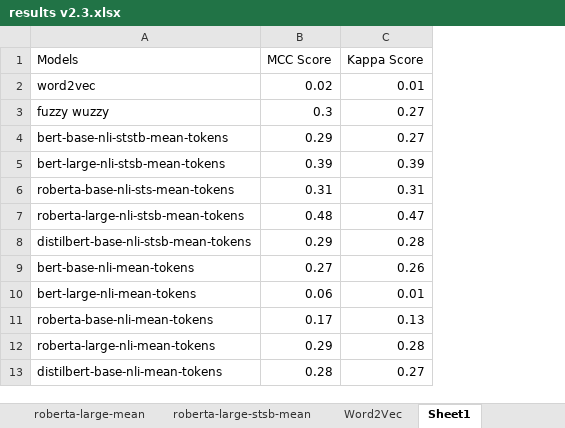
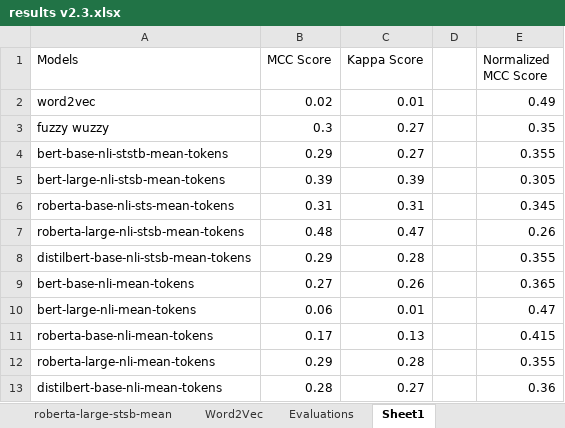
Before and after one commit to desertzebra/EMR-Interoperability, an Excel workbook: Implementation/Results/results v2.3.xlsx, sheet Sheet1, drawn as a sheet; values as stored, in another font and other column widths than the file's, no borders; charts and pictures not drawn; the diff names each change by its address in the sheet, - before the commit and + after, or states it on an @@ line.

```diff
--- a/Implementation/Results/results v2.3.xlsx (sheet Sheet1)
+++ b/Implementation/Results/results v2.3.xlsx (sheet Sheet1)
+sheet tab: Evaluations
+column D, empty
+column E (Normalized MCC Score), rows 2-13: 0.49 | 0.35 | 0.355 | 0.305 | 0.345 | 0.26 | 0.355 | 0.365 | 0.47 | 0.415 | 0.355 | 0.36
```
Also changed, not shown: charts or pictures, Presentations/Max_thresholds.xlsx, 7 other files.
